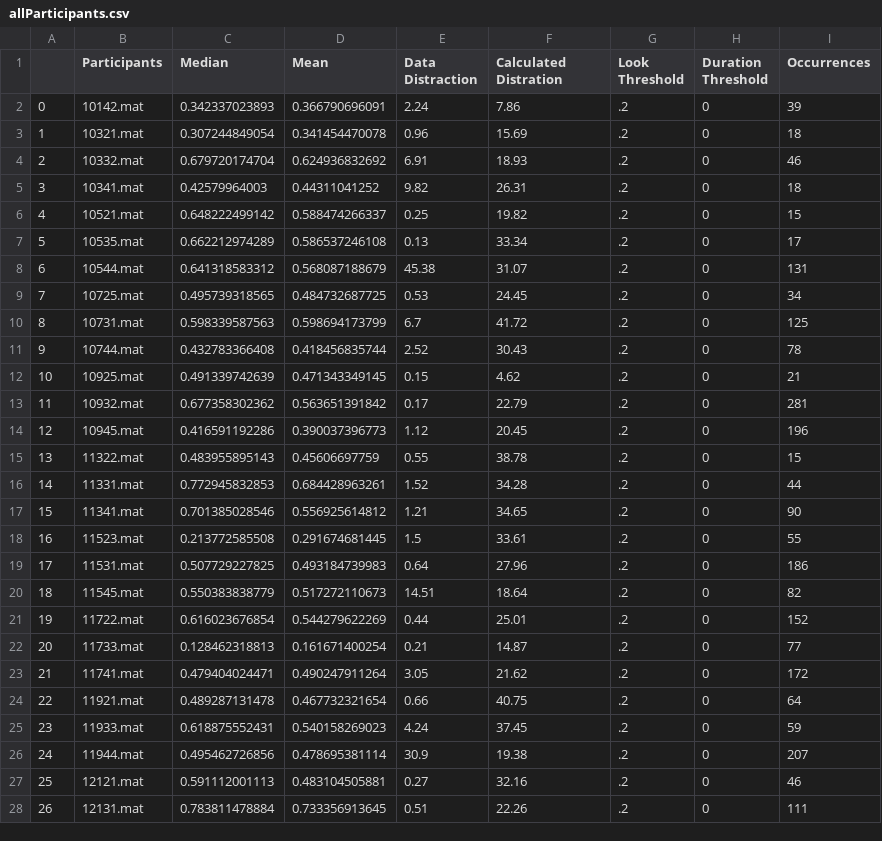
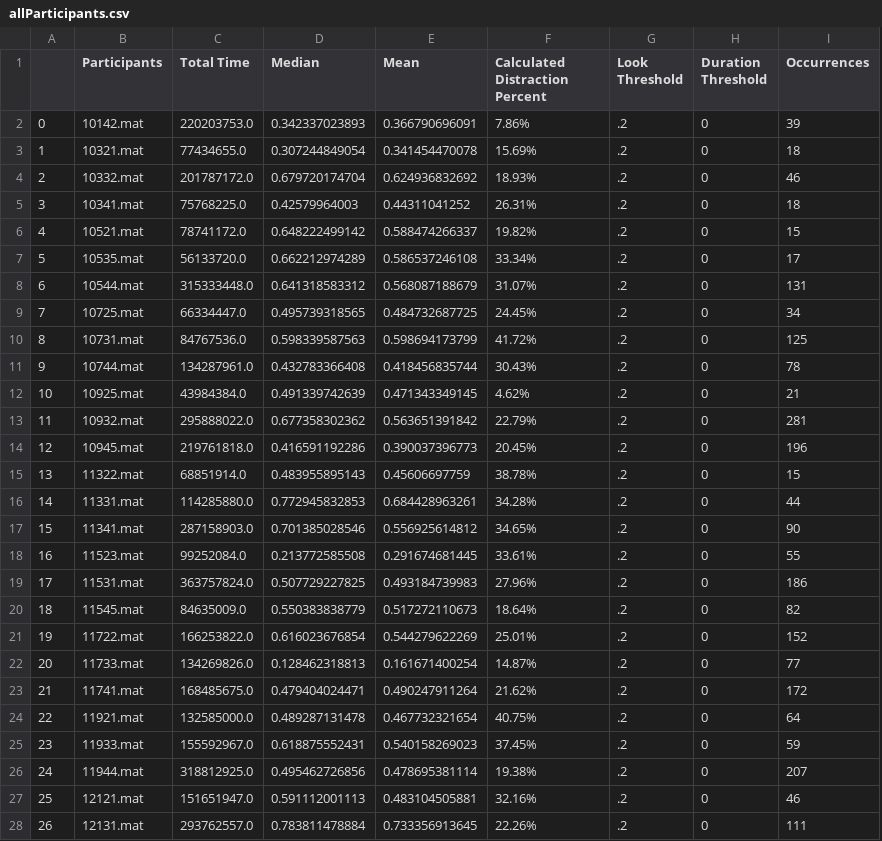
Before and after one commit to BeiwenLiu/BabyAttentionDataAnalysis, a CSV file: allParticipants.csv, drawn as a sheet; only a part is shown; removed rows and columns are numbered as before the commit, all else as after; the diff covers the shown part only; the diff names each change by its address in the sheet, - before the commit and + after, or states it on an @@ line.

```diff
--- a/allParticipants.csv
+++ b/allParticipants.csv
+column C (Total Time), rows 2-28: 220203753.0 | 77434655.0 | 201787172.0 | 75768225.0 | 78741172.0 | 56133720.0 | 315333448.0 | 66334447.0 | 84767536.0 | 134287961.0 | 43984384.0 | 295888022.0 | 219761818.0 | 68851914.0 | 114285880.0 | 287158903.0 | 99252084.0 | 363757824.0 | 84635009.0 | 166253822.0 | 134269826.0 | 168485675.0 | 132585000.0 | 155592967.0 | 318812925.0 | 151651947.0 | 293762557.0
-column E (Data Distraction), rows 2-28: 2.24 | 0.96 | 6.91 | 9.82 | 0.25 | 0.13 | 45.38 | 0.53 | 6.7 | 2.52 | 0.15 | 0.17 | 1.12 | 0.55 | 1.52 | 1.21 | 1.5 | 0.64 | 14.51 | 0.44 | 0.21 | 3.05 | 0.66 | 4.24 | 30.9 | 0.27 | 0.51
-F1: Calculated Distration
+F1: Calculated Distraction Percent
-F2 (Calculated Distraction Percent): 7.86
+F2 (Calculated Distraction Percent): 7.86%
-F3 (Calculated Distraction Percent): 15.69
+F3 (Calculated Distraction Percent): 15.69%
-F4 (Calculated Distraction Percent): 18.93
+F4 (Calculated Distraction Percent): 18.93%
-F5 (Calculated Distraction Percent): 26.31
+F5 (Calculated Distraction Percent): 26.31%
-F6 (Calculated Distraction Percent): 19.82
+F6 (Calculated Distraction Percent): 19.82%
-F7 (Calculated Distraction Percent): 33.34
+F7 (Calculated Distraction Percent): 33.34%
-F8 (Calculated Distraction Percent): 31.07
+F8 (Calculated Distraction Percent): 31.07%
-F9 (Calculated Distraction Percent): 24.45
+F9 (Calculated Distraction Percent): 24.45%
-F10 (Calculated Distraction Percent): 41.72
+F10 (Calculated Distraction Percent): 41.72%
-F11 (Calculated Distraction Percent): 30.43
+F11 (Calculated Distraction Percent): 30.43%
-F12 (Calculated Distraction Percent): 4.62
+F12 (Calculated Distraction Percent): 4.62%
-F13 (Calculated Distraction Percent): 22.79
+F13 (Calculated Distraction Percent): 22.79%
-F14 (Calculated Distraction Percent): 20.45
+F14 (Calculated Distraction Percent): 20.45%
-F15 (Calculated Distraction Percent): 38.78
+F15 (Calculated Distraction Percent): 38.78%
-F16 (Calculated Distraction Percent): 34.28
+F16 (Calculated Distraction Percent): 34.28%
-F17 (Calculated Distraction Percent): 34.65
+F17 (Calculated Distraction Percent): 34.65%
-F18 (Calculated Distraction Percent): 33.61
+F18 (Calculated Distraction Percent): 33.61%
-F19 (Calculated Distraction Percent): 27.96
+F19 (Calculated Distraction Percent): 27.96%
-F20 (Calculated Distraction Percent): 18.64
+F20 (Calculated Distraction Percent): 18.64%
-F21 (Calculated Distraction Percent): 25.01
+F21 (Calculated Distraction Percent): 25.01%
-F22 (Calculated Distraction Percent): 14.87
+F22 (Calculated Distraction Percent): 14.87%
-F23 (Calculated Distraction Percent): 21.62
+F23 (Calculated Distraction Percent): 21.62%
-F24 (Calculated Distraction Percent): 40.75
+F24 (Calculated Distraction Percent): 40.75%
-F25 (Calculated Distraction Percent): 37.45
+F25 (Calculated Distraction Percent): 37.45%
-F26 (Calculated Distraction Percent): 19.38
+F26 (Calculated Distraction Percent): 19.38%
-F27 (Calculated Distraction Percent): 32.16
+F27 (Calculated Distraction Percent): 32.16%
-F28 (Calculated Distraction Percent): 22.26
+F28 (Calculated Distraction Percent): 22.26%
```
Also changed, not shown: 58 edited cells elsewhere in this file, 1 other file.
